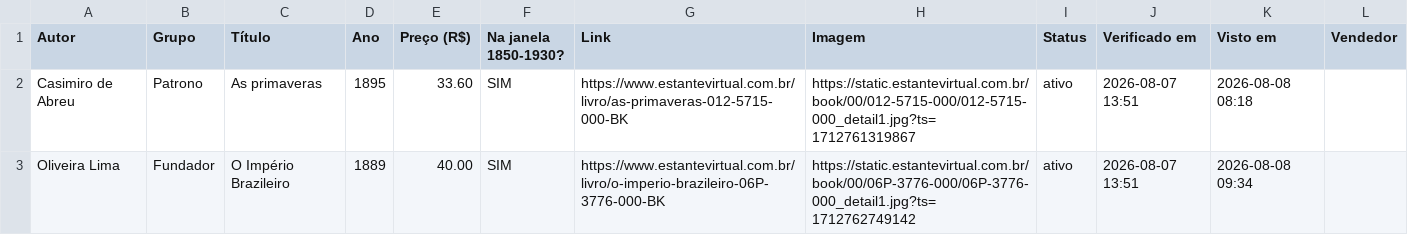
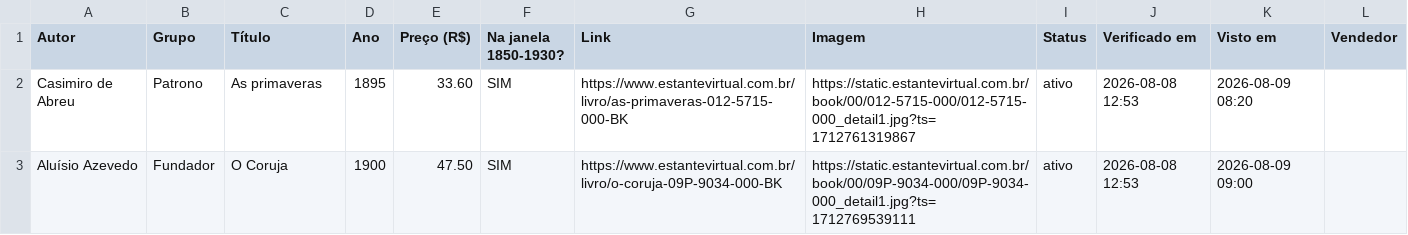
Before and after one commit to feliperibeirobittencourt/clio-radar, a CSV file: raw/estante-hoje.csv, drawn as a sheet.

```diff
--- a/raw/estante-hoje.csv
+++ b/raw/estante-hoje.csv
@@ -1,3 +1,3 @@
 Autor,Grupo,Título,Ano,Preço (R$),Na janela 1850-1930?,Link,Imagem,Status,Verificado em,Visto em,Vendedor
-Casimiro de Abreu,Patrono,As primaveras,1895,33.60,SIM,https://www.estantevirtual.com.br/livro/as-primaveras-012-5715-000-BK,https://static.estantevirtual.com.br/book/00/012-5715-000/012-5715-000_detail1.jpg?ts=1712761319867,ativo,2026-08-07 13:51,2026-08-08 08:18,
-Oliveira Lima,Fundador,O Império Brazileiro,1889,40.00,SIM,https://www.estantevirtual.com.br/livro/o-imperio-brazileiro-06P-3776-000-BK,https://static.estantevirtual.com.br/book/00/06P-3776-000/06P-3776-000_detail1.jpg?ts=1712762749142,ativo,2026-08-07 13:51,2026-08-08 09:34,
+Casimiro de Abreu,Patrono,As primaveras,1895,33.60,SIM,https://www.estantevirtual.com.br/livro/as-primaveras-012-5715-000-BK,https://static.estantevirtual.com.br/book/00/012-5715-000/012-5715-000_detail1.jpg?ts=1712761319867,ativo,2026-08-08 12:53,2026-08-09 08:20,
+Aluísio Azevedo,Fundador,O Coruja,1900,47.50,SIM,https://www.estantevirtual.com.br/livro/o-coruja-09P-9034-000-BK,https://static.estantevirtual.com.br/book/00/09P-9034-000/09P-9034-000_detail1.jpg?ts=1712769539111,ativo,2026-08-08 12:53,2026-08-09 09:00,
```
Also changed, not shown: 1 other file.
